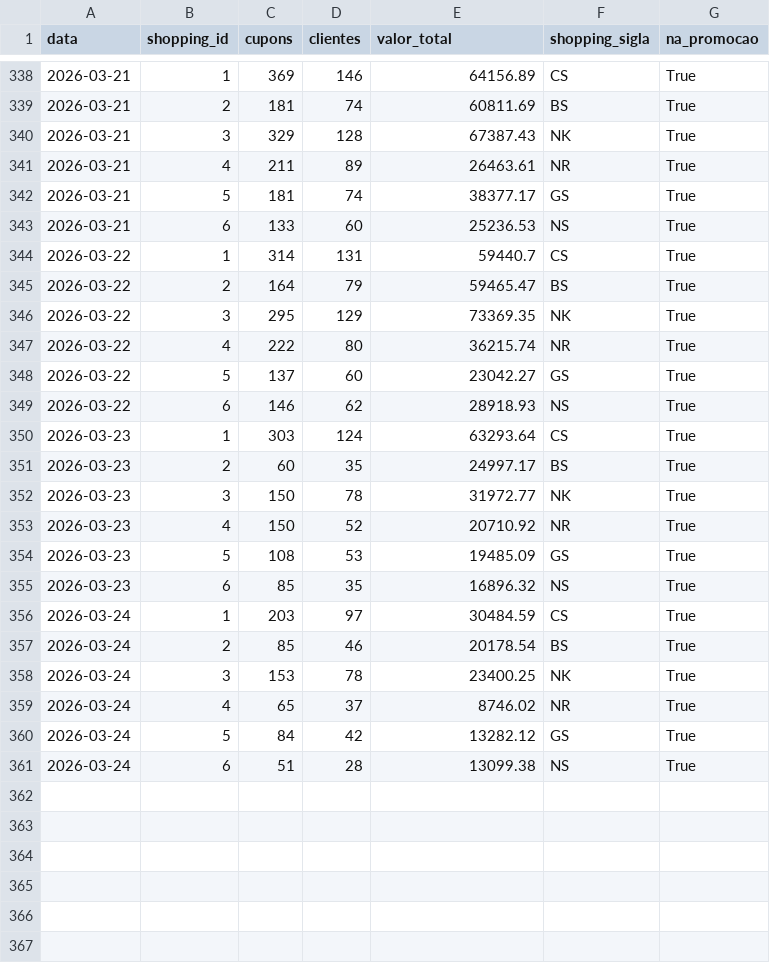
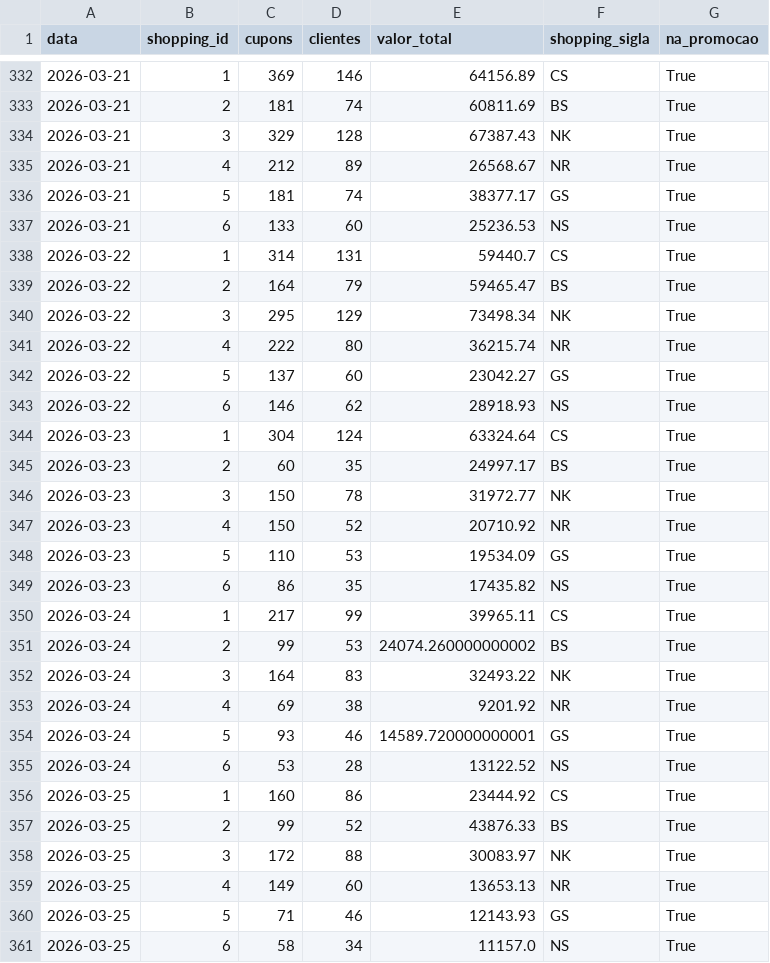
Before and after one commit to carlosgravi/promocoes-report, a CSV file: dados/serie_temporal.csv, drawn as a sheet; only a part is shown, gaps mark what is left out; the diff covers the shown part only.

```diff
--- a/dados/serie_temporal.csv
+++ b/dados/serie_temporal.csv
@@ -340,3 +334,3 @@
 2026-03-21,3,329,128,67387.43,NK,True
-2026-03-21,4,211,89,26463.61,NR,True
+2026-03-21,4,212,89,26568.67,NR,True
 2026-03-21,5,181,74,38377.17,GS,True
@@ -345,3 +339,3 @@
 2026-03-22,2,164,79,59465.47,BS,True
-2026-03-22,3,295,129,73369.35,NK,True
+2026-03-22,3,295,129,73498.34,NK,True
 2026-03-22,4,222,80,36215.74,NR,True
@@ -349,3 +343,3 @@
 2026-03-22,6,146,62,28918.93,NS,True
-2026-03-23,1,303,124,63293.64,CS,True
+2026-03-23,1,304,124,63324.64,CS,True
 2026-03-23,2,60,35,24997.17,BS,True
@@ -353,9 +347,15 @@
 2026-03-23,4,150,52,20710.92,NR,True
-2026-03-23,5,108,53,19485.09,GS,True
-2026-03-23,6,85,35,16896.32,NS,True
-2026-03-24,1,203,97,30484.59,CS,True
-2026-03-24,2,85,46,20178.54,BS,True
-2026-03-24,3,153,78,23400.25,NK,True
-2026-03-24,4,65,37,8746.02,NR,True
-2026-03-24,5,84,42,13282.12,GS,True
-2026-03-24,6,51,28,13099.38,NS,True
+2026-03-23,5,110,53,19534.09,GS,True
+2026-03-23,6,86,35,17435.82,NS,True
+2026-03-24,1,217,99,39965.11,CS,True
+2026-03-24,2,99,53,24074.260000000002,BS,True
+2026-03-24,3,164,83,32493.22,NK,True
+2026-03-24,4,69,38,9201.92,NR,True
+2026-03-24,5,93,46,14589.720000000001,GS,True
+2026-03-24,6,53,28,13122.52,NS,True
+2026-03-25,1,160,86,23444.92,CS,True
+2026-03-25,2,99,52,43876.33,BS,True
+2026-03-25,3,172,88,30083.97,NK,True
+2026-03-25,4,149,60,13653.13,NR,True
+2026-03-25,5,71,46,12143.93,GS,True
+2026-03-25,6,58,34,11157.0,NS,True
```
Also changed, not shown: 6 removed rows and 3 edited cells elsewhere in this file, dados/kpis_promocao.csv, dados/resgates_por_dia.csv, 3 other files.
